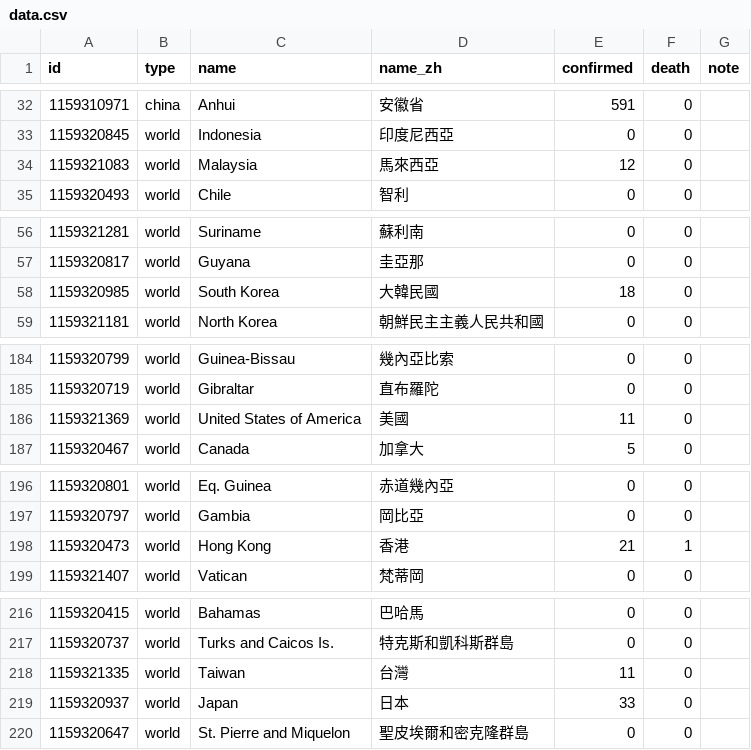
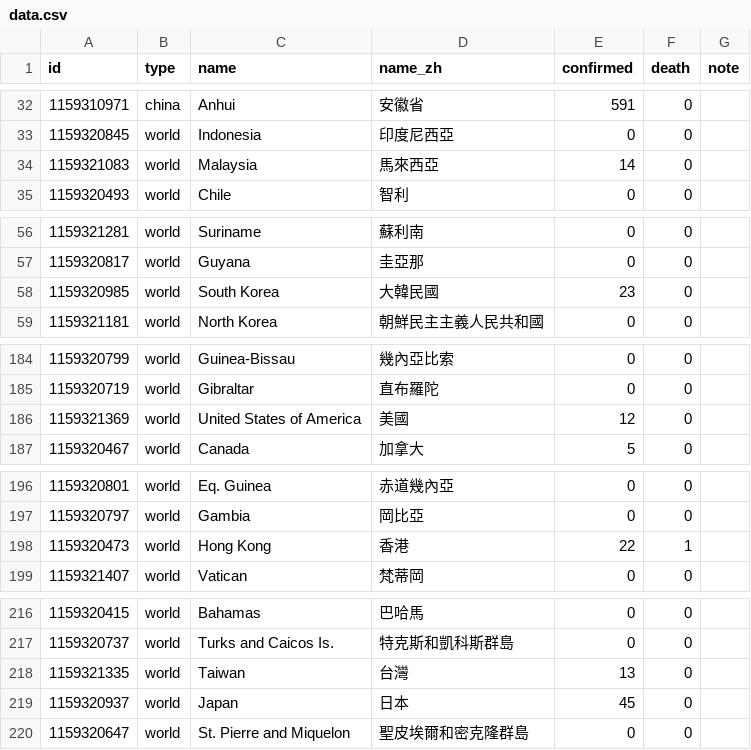
Before and after one commit to initiumdev/20200203-international-novel-coronavirus-live, a CSV file: data.csv, drawn as a sheet; only a part is shown, gaps mark what is left out; the diff covers the shown part only.

Commit message:
Update data.csv

```diff
--- a/data.csv
+++ b/data.csv
@@ -33,3 +33,3 @@ id,type,name,name_zh,confirmed,death,note
 1159320845,world,Indonesia,印度尼西亞,0,0,
-1159321083,world,Malaysia,馬來西亞,12,0,
+1159321083,world,Malaysia,馬來西亞,14,0,
 1159320493,world,Chile,智利,0,0,
@@ -57,3 +57,3 @@ id,type,name,name_zh,confirmed,death,note
 1159320817,world,Guyana,圭亞那,0,0,
-1159320985,world,South Korea,大韓民國,18,0,
+1159320985,world,South Korea,大韓民國,23,0,
 1159321181,world,North Korea,朝鮮民主主義人民共和國,0,0,
@@ -185,3 +185,3 @@ id,type,name,name_zh,confirmed,death,note
 1159320719,world,Gibraltar,直布羅陀,0,0,
-1159321369,world,United States of America,美國,11,0,
+1159321369,world,United States of America,美國,12,0,
 1159320467,world,Canada,加拿大,5,0,
@@ -197,3 +197,3 @@ id,type,name,name_zh,confirmed,death,note
 1159320797,world,Gambia,岡比亞,0,0,
-1159320473,world,Hong Kong,香港,21,1,
+1159320473,world,Hong Kong,香港,22,1,
 1159321407,world,Vatican,梵蒂岡,0,0,
@@ -217,4 +217,4 @@ id,type,name,name_zh,confirmed,death,note
 1159320737,world,Turks and Caicos Is.,特克斯和凱科斯群島,0,0,
-1159321335,world,Taiwan,台灣,11,0,
-1159320937,world,Japan,日本,33,0,
+1159321335,world,Taiwan,台灣,13,0,
+1159320937,world,Japan,日本,45,0,
 1159320647,world,St. Pierre and Miquelon,聖皮埃爾和密克隆群島,0,0,
```
Also changed, not shown: 2 edited cells elsewhere in this file.
